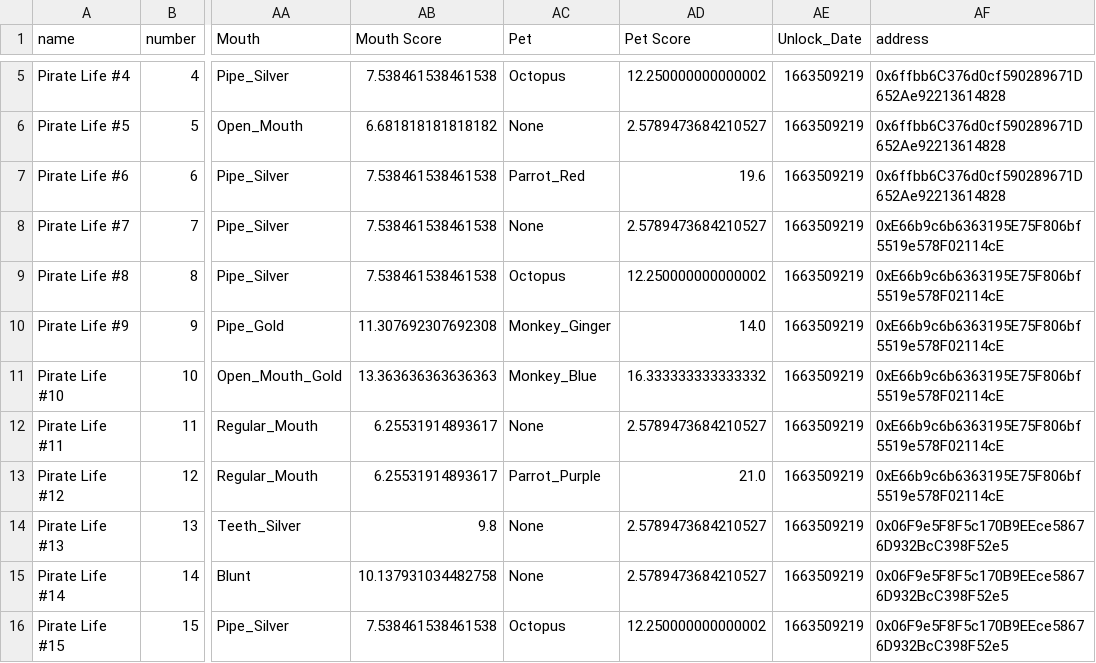
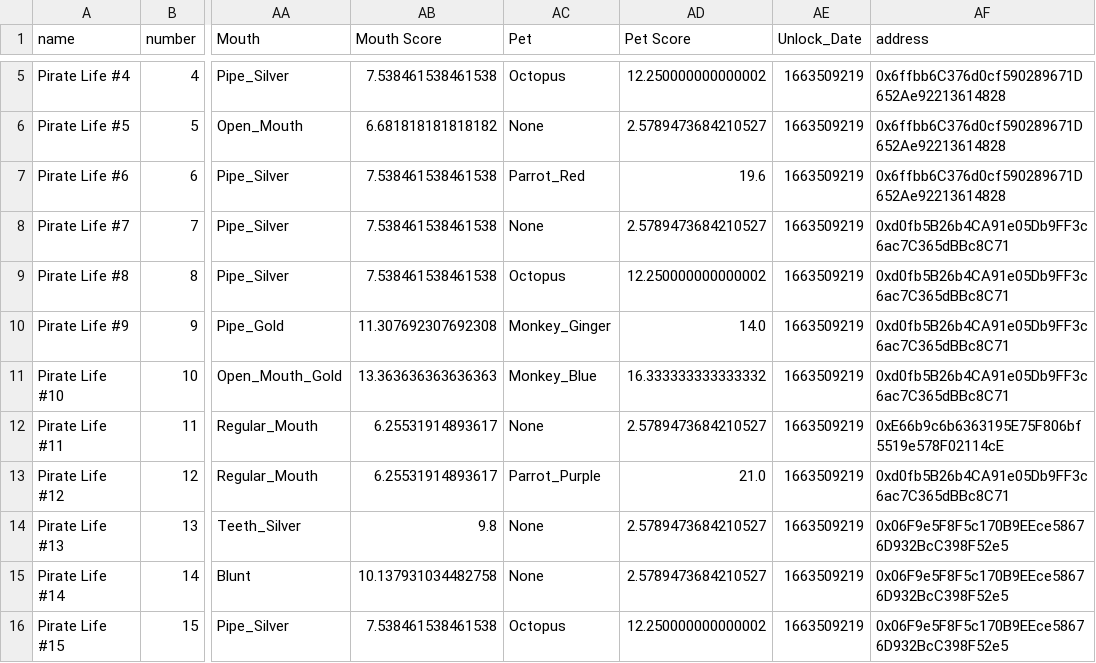
Before and after one commit to ALMIGHTYABE/Seven-c-Pirate-Crew, a CSV file: data/pirate life/address.csv, drawn as a sheet; only a part is shown, gaps mark what is left out; the diff names each change by its address in the sheet, - before the commit and + after, or states it on an @@ line.

```diff
--- a/data/pirate life/address.csv
+++ b/data/pirate life/address.csv
-AF8:AF11 (address): 0xE66b9c6b6363195E75F806bf5519e578F02114cE
+AF8:AF11 (address): 0xd0fb5B26b4CA91e05Db9FF3c6ac7C365dBBc8C71
-AF13 (address): 0xE66b9c6b6363195E75F806bf5519e578F02114cE
+AF13 (address): 0xd0fb5B26b4CA91e05Db9FF3c6ac7C365dBBc8C71
```
